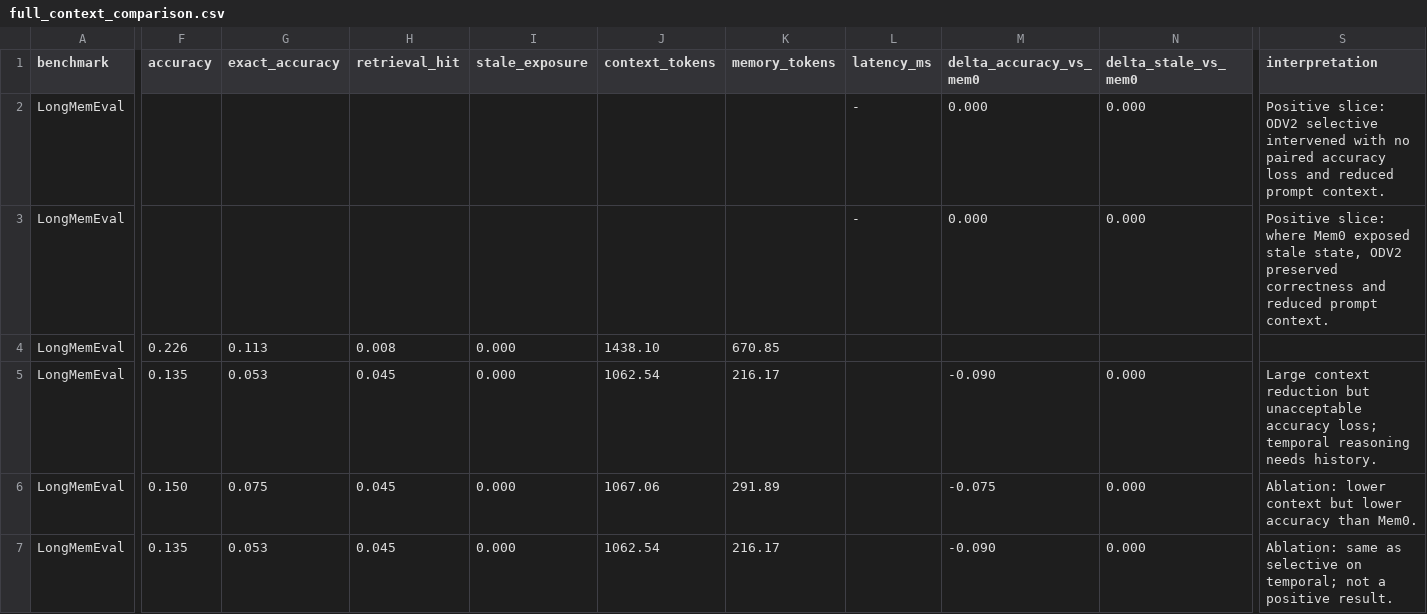
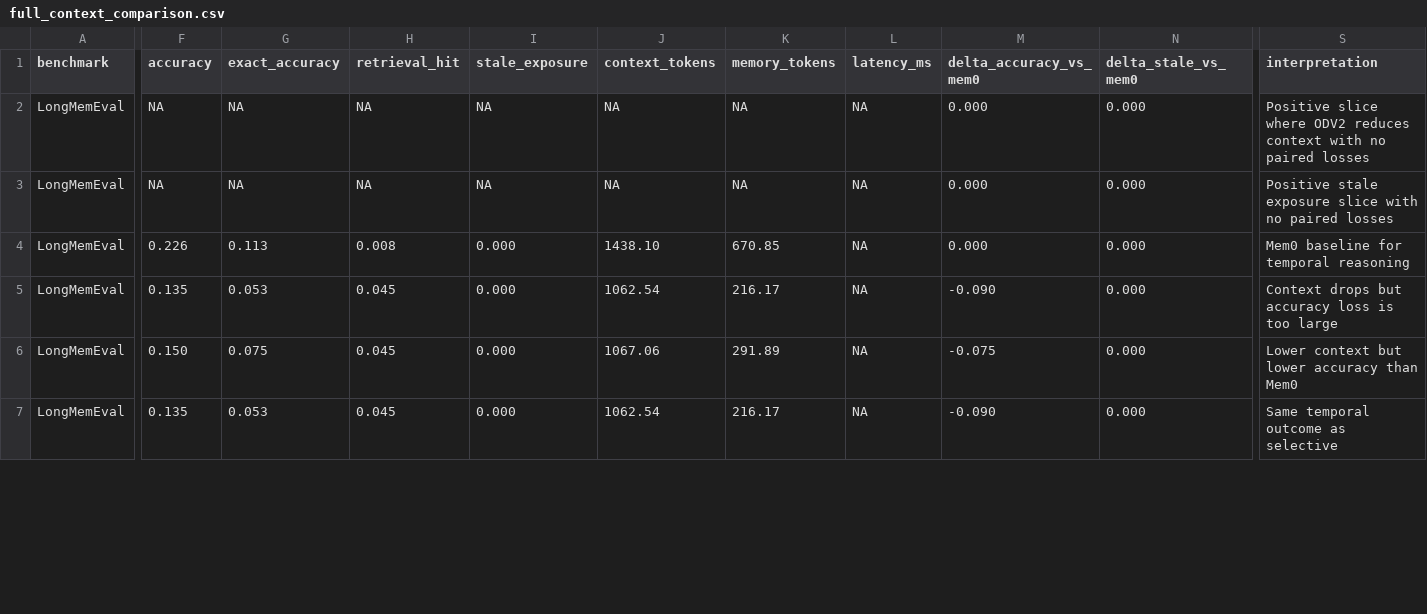
Before and after one commit to dantewins/evidence-gated-agent-memory, a CSV file: results/full_context_comparison.csv, drawn as a sheet; only a part is shown, gaps mark what is left out; the diff covers the shown part only; the diff names each change by its address in the sheet, - before the commit and + after, or states it on an @@ line.

Commit message:
Fix full context CSV formatting

```diff
--- a/results/full_context_comparison.csv
+++ b/results/full_context_comparison.csv
-F2:F3 (accuracy): (empty)
+F2:F3 (accuracy): NA
-G2:G3 (exact_accuracy): (empty)
+G2:G3 (exact_accuracy): NA
-H2:H3 (retrieval_hit): (empty)
+H2:H3 (retrieval_hit): NA
-I2:I3 (stale_exposure): (empty)
+I2:I3 (stale_exposure): NA
-J2:J3 (context_tokens): (empty)
+J2:J3 (context_tokens): NA
-K2:K3 (memory_tokens): (empty)
+K2:K3 (memory_tokens): NA
-L2:L3 (latency_ms): -
+L2:L3 (latency_ms): NA
-S2 (interpretation): Positive slice: ODV2 selective intervened with no paired accuracy loss and reduced prompt context.
+S2 (interpretation): Positive slice where ODV2 reduces context with no paired losses
-S3 (interpretation): Positive slice: where Mem0 exposed stale state, ODV2 preserved correctness and reduced prompt context.
+S3 (interpretation): Positive stale exposure slice with no paired losses
-L4:L7 (latency_ms): (empty)
+L4:L7 (latency_ms): NA
-M4 (delta_accuracy_vs_mem0): (empty)
+M4 (delta_accuracy_vs_mem0): 0.000
-N4 (delta_stale_vs_mem0): (empty)
+N4 (delta_stale_vs_mem0): 0.000
-S4 (interpretation): (empty)
+S4 (interpretation): Mem0 baseline for temporal reasoning
-S5 (interpretation): Large context reduction but unacceptable accuracy loss; temporal reasoning needs history.
+S5 (interpretation): Context drops but accuracy loss is too large
-S6 (interpretation): Ablation: lower context but lower accuracy than Mem0.
+S6 (interpretation): Lower context but lower accuracy than Mem0
-S7 (interpretation): Ablation: same as selective on temporal; not a positive result.
+S7 (interpretation): Same temporal outcome as selective
```
Also changed, not shown: 93 edited cells elsewhere in this file, 1 other file.
